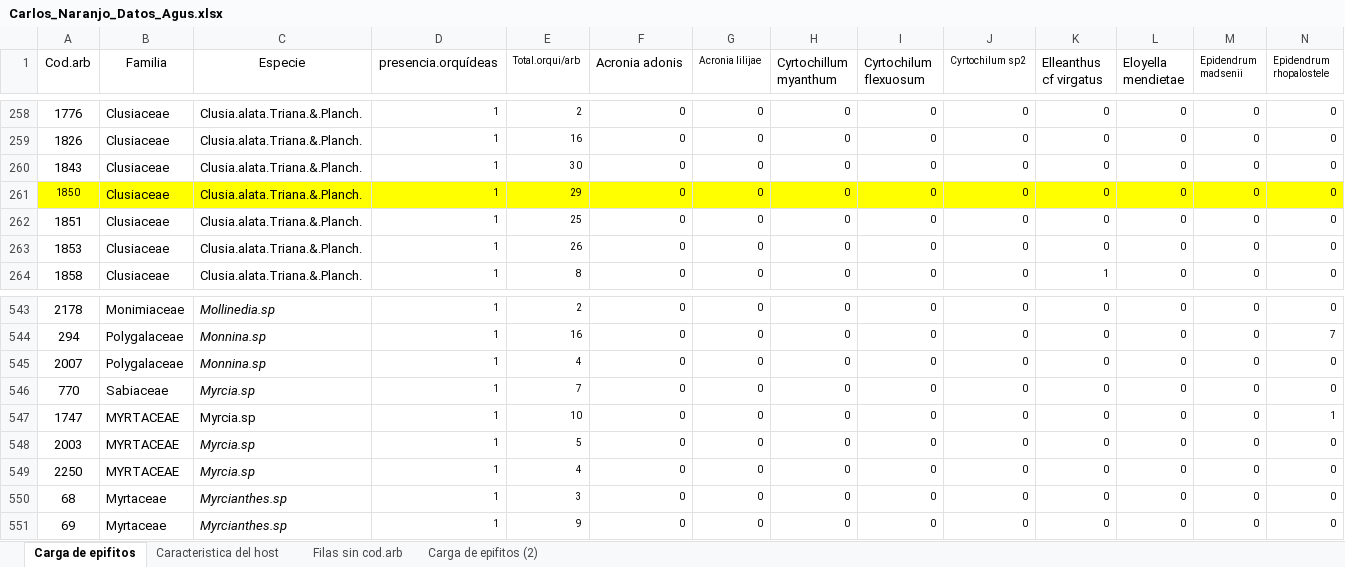
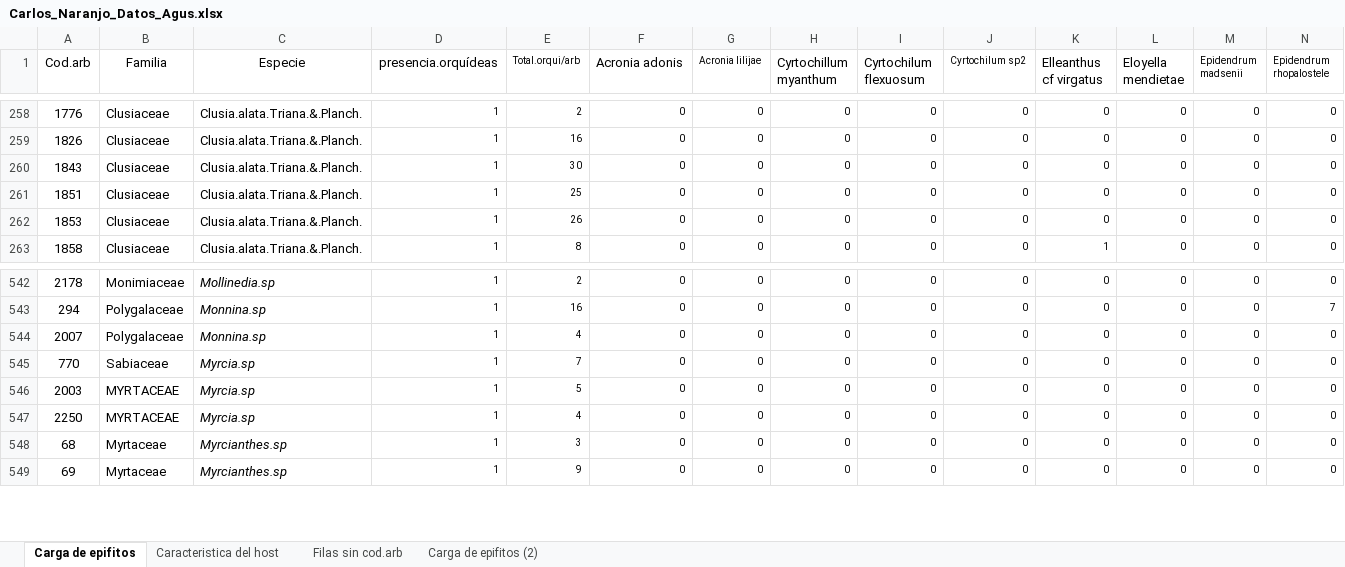
Before and after one commit to AgusLespi/naranjo, an Excel workbook: Carlos_Naranjo_Datos_Agus.xlsx, sheet Carga de epifitos, drawn as a sheet; only a part is shown, gaps mark what is left out; values as stored, in another font and other column widths than the file's, no borders; rows hold the shown columns only; the diff names each change by its address in the sheet, - before the commit and + after, or states it on an @@ line.

```diff
--- a/Carlos_Naranjo_Datos_Agus.xlsx (sheet Carga de epifitos)
+++ b/Carlos_Naranjo_Datos_Agus.xlsx (sheet Carga de epifitos)
-row 261: 1850 | Clusiaceae | Clusia.alata.Triana.&.Planch. | 1 | 29 | 0 | 0 | 0 | 0 | 0 | 0 | 0 | 0 | 0
-row 547: 1747 | MYRTACEAE | Myrcia.sp | 1 | 10 | 0 | 0 | 0 | 0 | 0 | 0 | 0 | 0 | 1
```
Also changed, not shown: sheet Caracteristica del host, 1 other file.
